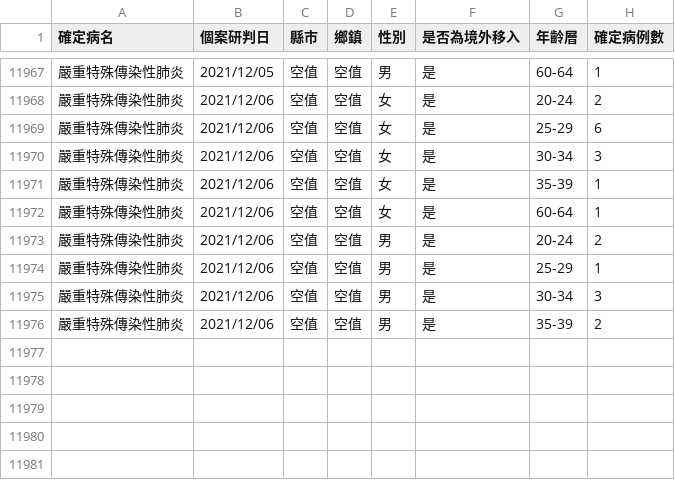
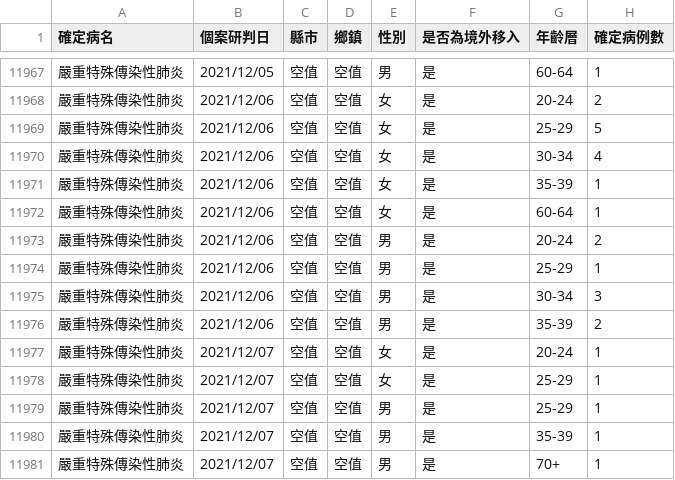
Before and after one commit to Linc-tw/COVID_breakdown, a CSV file: raw_data/COVID-19_in_Taiwan_raw_data_county_age.csv, drawn as a sheet; only a part is shown, gaps mark what is left out.

Commit message:
Automatic data update

```diff
--- a/raw_data/COVID-19_in_Taiwan_raw_data_county_age.csv
+++ b/raw_data/COVID-19_in_Taiwan_raw_data_county_age.csv
@@ -11968,4 +11968,4 @@
 嚴重特殊傳染性肺炎,2021/12/06,空值,空值,女,是,20-24,2
-嚴重特殊傳染性肺炎,2021/12/06,空值,空值,女,是,25-29,6
-嚴重特殊傳染性肺炎,2021/12/06,空值,空值,女,是,30-34,3
+嚴重特殊傳染性肺炎,2021/12/06,空值,空值,女,是,25-29,5
+嚴重特殊傳染性肺炎,2021/12/06,空值,空值,女,是,30-34,4
 嚴重特殊傳染性肺炎,2021/12/06,空值,空值,女,是,35-39,1
@@ -11976 +11976,6 @@
 嚴重特殊傳染性肺炎,2021/12/06,空值,空值,男,是,35-39,2
+嚴重特殊傳染性肺炎,2021/12/07,空值,空值,女,是,20-24,1
+嚴重特殊傳染性肺炎,2021/12/07,空值,空值,女,是,25-29,1
+嚴重特殊傳染性肺炎,2021/12/07,空值,空值,男,是,25-29,1
+嚴重特殊傳染性肺炎,2021/12/07,空值,空值,男,是,35-39,1
+嚴重特殊傳染性肺炎,2021/12/07,空值,空值,男,是,70+,1
```
Also changed, not shown: processed_data/2021/local_case_per_county.csv, processed_data/2021/vaccination_by_brand.csv, 52 other files.
